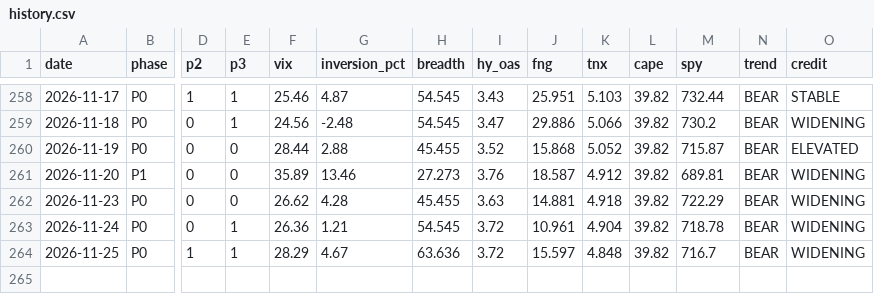
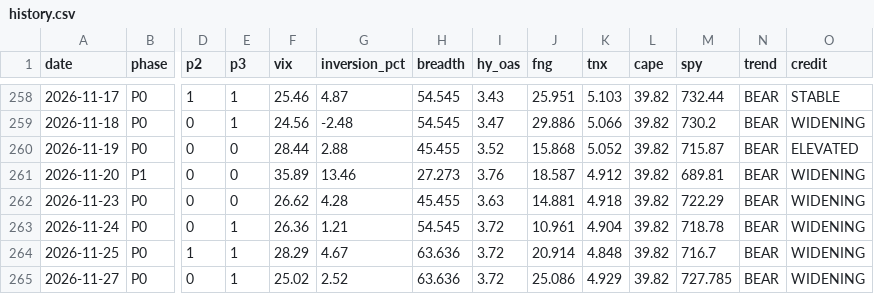
Before and after one commit to nelsonleung2011-boop/time-to-buy-, a CSV file: data/history.csv, drawn as a sheet; only a part is shown, gaps mark what is left out; rows hold the shown columns only; the diff names each change by its address in the sheet, - before the commit and + after, or states it on an @@ line.

```diff
--- a/data/history.csv
+++ b/data/history.csv
-J264 (fng): 15.597
+J264 (fng): 20.914
+row 265: 2026-11-27 | P0 | 0 | 1 | 25.02 | 2.52 | 63.636 | 3.72 | 25.086 | 4.929 | 39.82 | 727.785 | BEAR | WIDENING
```
Also changed, not shown: data/raw/RSP.csv, data/raw/SPY.csv, 21 other files.
